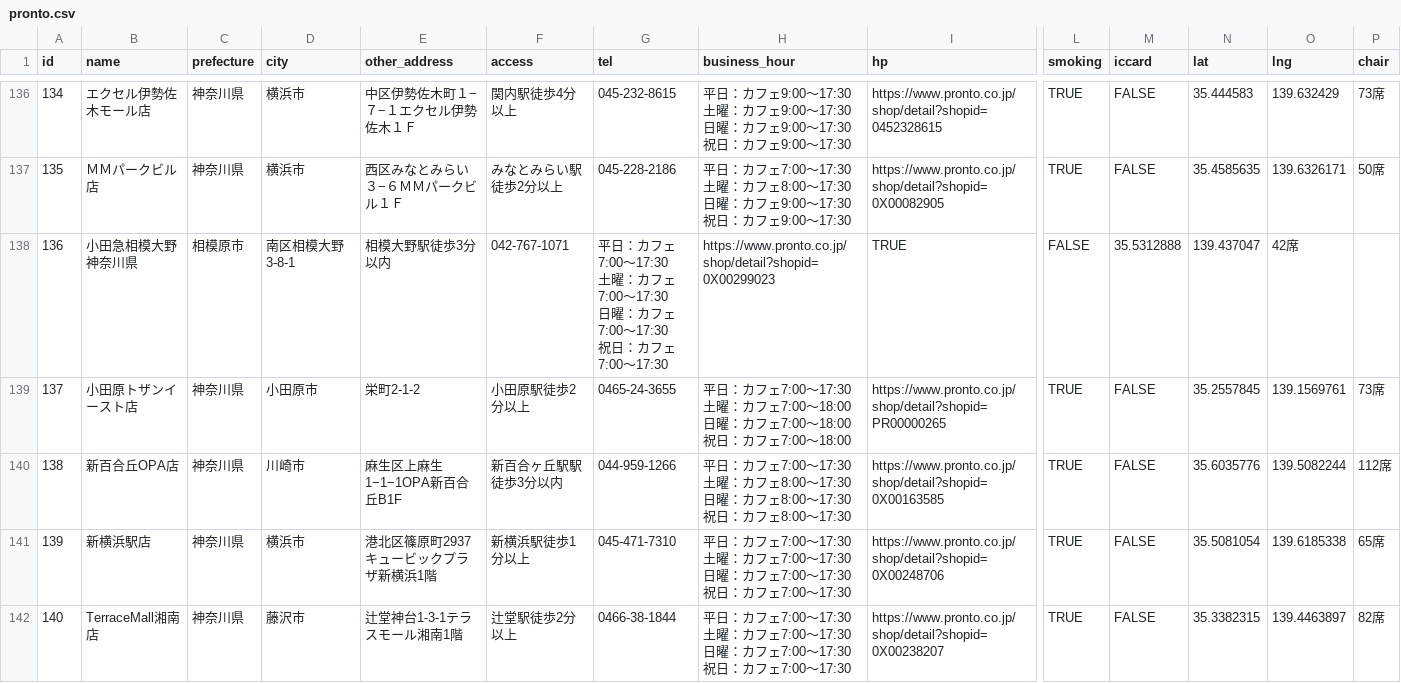
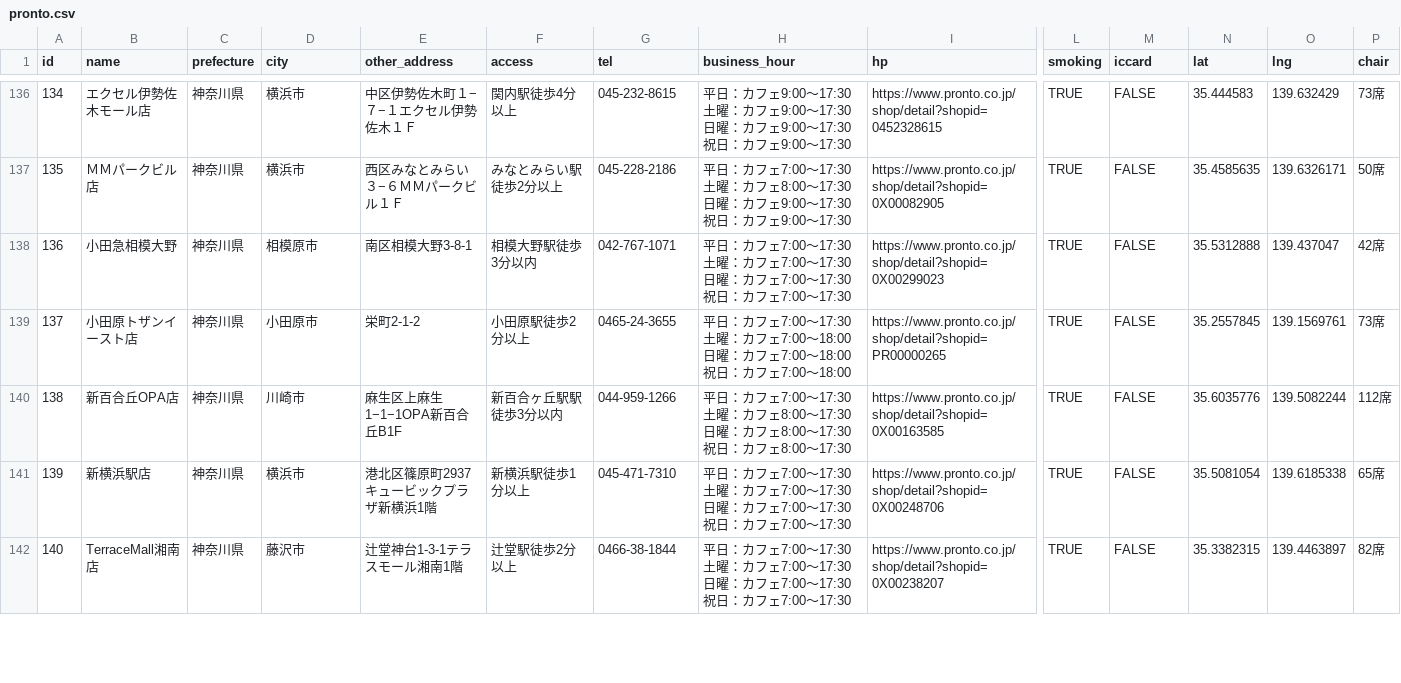
Before and after one commit to hatsu38/cafepedia-api, a CSV file: db/datas/cafes/pronto.csv, drawn as a sheet; only a part is shown, gaps mark what is left out; ↵ is a line break in a cell; the diff covers the shown part only; the diff names each change by its address in the sheet, - before the commit and + after, or states it on an @@ line.

```diff
--- a/db/datas/cafes/pronto.csv
+++ b/db/datas/cafes/pronto.csv
-B138 (name): 小田急相模大野神奈川県
+B138 (name): 小田急相模大野
-C138 (prefecture): 相模原市
+C138 (prefecture): 神奈川県
-D138 (city): 南区相模大野3-8-1
+D138 (city): 相模原市
-E138 (other_address): 相模大野駅徒歩3分以内
+E138 (other_address): 南区相模大野3-8-1
-F138 (access): 042-767-1071
+F138 (access): 相模大野駅徒歩3分以内
-G138 (tel): 平日：カフェ7:00〜17:30 ↵ 土曜：カフェ7:00〜17:30 ↵ 日曜：カフェ7:00〜17:30 ↵ 祝日：カフェ7:00〜17:30
+G138 (tel): 042-767-1071
-H138 (business_hour): https://www.pronto.co.jp/shop/detail?shopid=0X00299023
+H138 (business_hour): 平日：カフェ7:00〜17:30 ↵ 土曜：カフェ7:00〜17:30 ↵ 日曜：カフェ7:00〜17:30 ↵ 祝日：カフェ7:00〜17:30
-I138 (hp): TRUE
+I138 (hp): https://www.pronto.co.jp/shop/detail?shopid=0X00299023
-L138 (smoking): FALSE
+L138 (smoking): TRUE
-M138 (iccard): 35.5312888
+M138 (iccard): FALSE
-N138 (lat): 139.437047
+N138 (lat): 35.5312888
-O138 (lng): 42席
+O138 (lng): 139.437047
-P138 (chair): (empty)
+P138 (chair): 42席
```
Also changed, not shown: 134 edited cells elsewhere in this file, db/datas/cafes/doutor/cafelamille.csv, db/datas/cafes/doutor/lusalondninas.csv, 8 other files.
